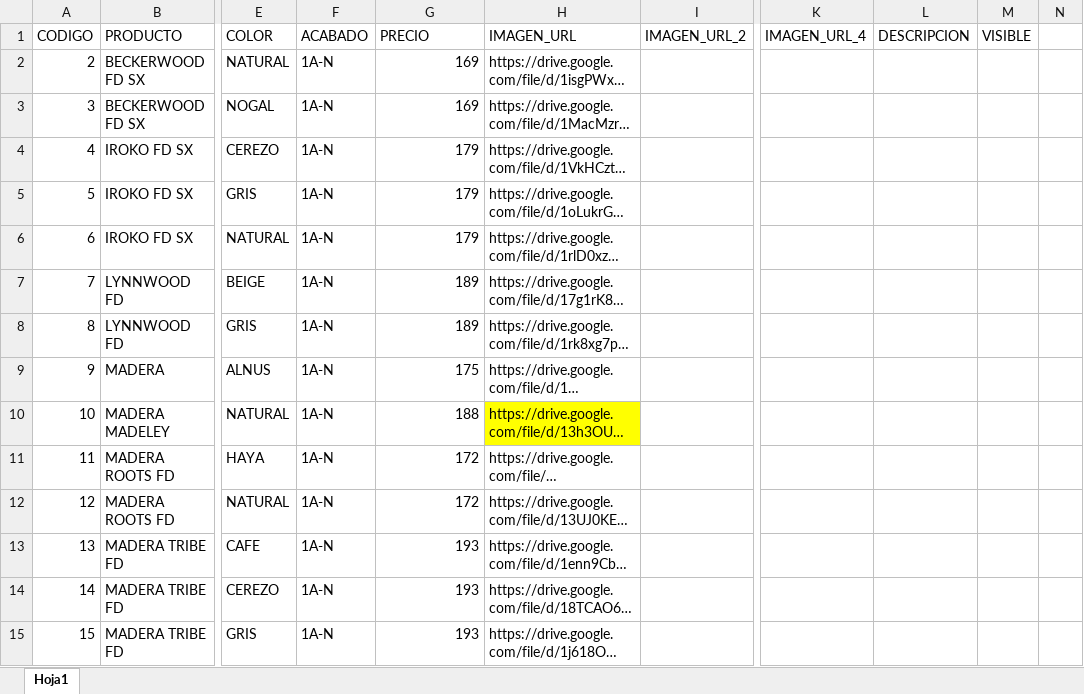
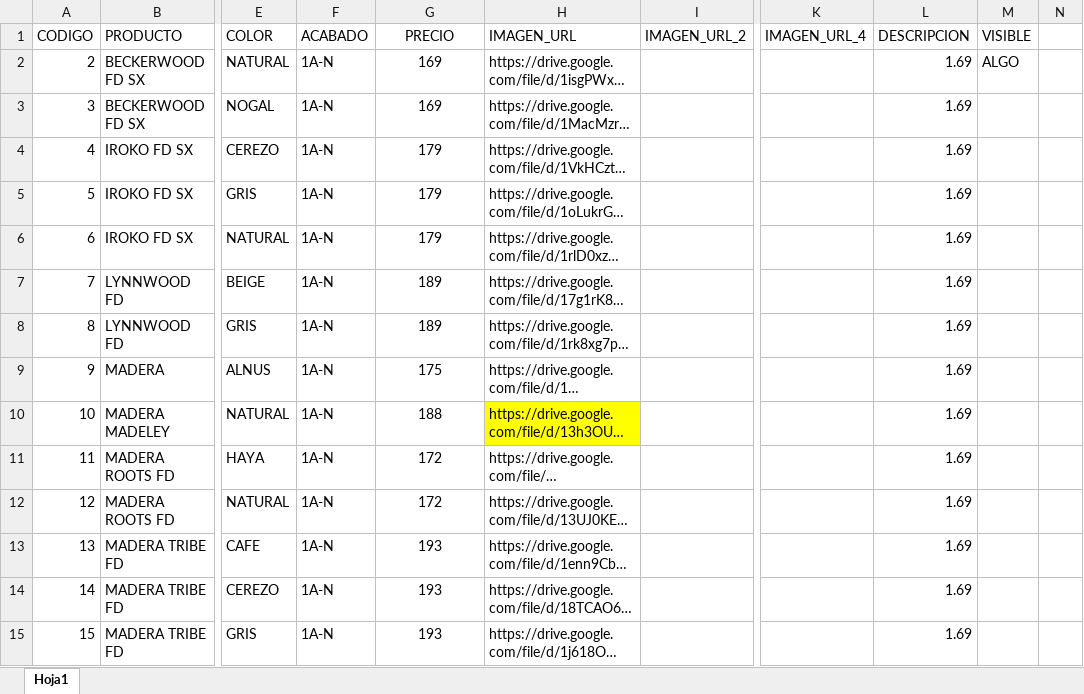
Before and after one commit to pegaza0407/villa-real-pisos-azulejos, an Excel workbook: VILLAREAL PAGINA.xlsm, sheet Hoja1, drawn as a sheet; only a part is shown, gaps mark what is left out; long unchanged cells end in …; values as stored, in another font and other column widths than the file's, no borders; charts and pictures not drawn; the diff covers the shown part only; the diff names each change by its address in the sheet, - before the commit and + after, or states it on an @@ line.

Commit message:
Add files via upload

```diff
--- a/VILLAREAL PAGINA.xlsm (sheet Hoja1)
+++ b/VILLAREAL PAGINA.xlsm (sheet Hoja1)
-G1 alignment: left
+G1 alignment: center
-G2:G15 alignment: right
+G2:G15 alignment: center
-L2:L15 (DESCRIPCION): (empty)
+L2:L15 (DESCRIPCION): 1.69
-M2 (VISIBLE): (empty)
+M2 (VISIBLE): ALGO
```
Also changed, not shown: 334 edited cells and cell formats elsewhere in this sheet, charts or pictures.
